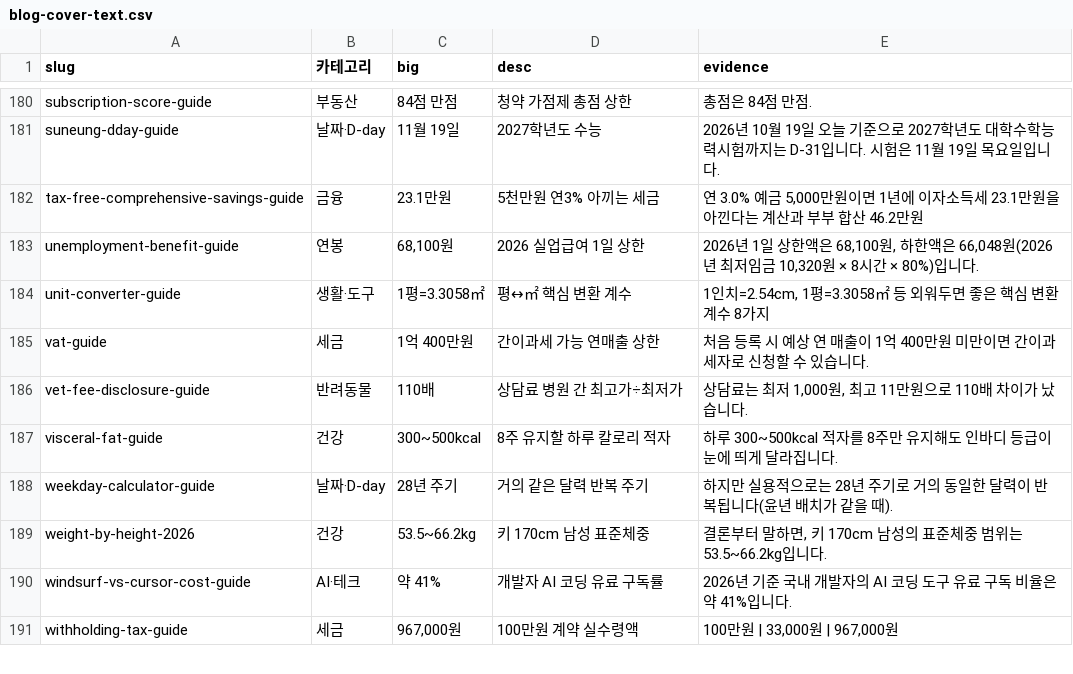
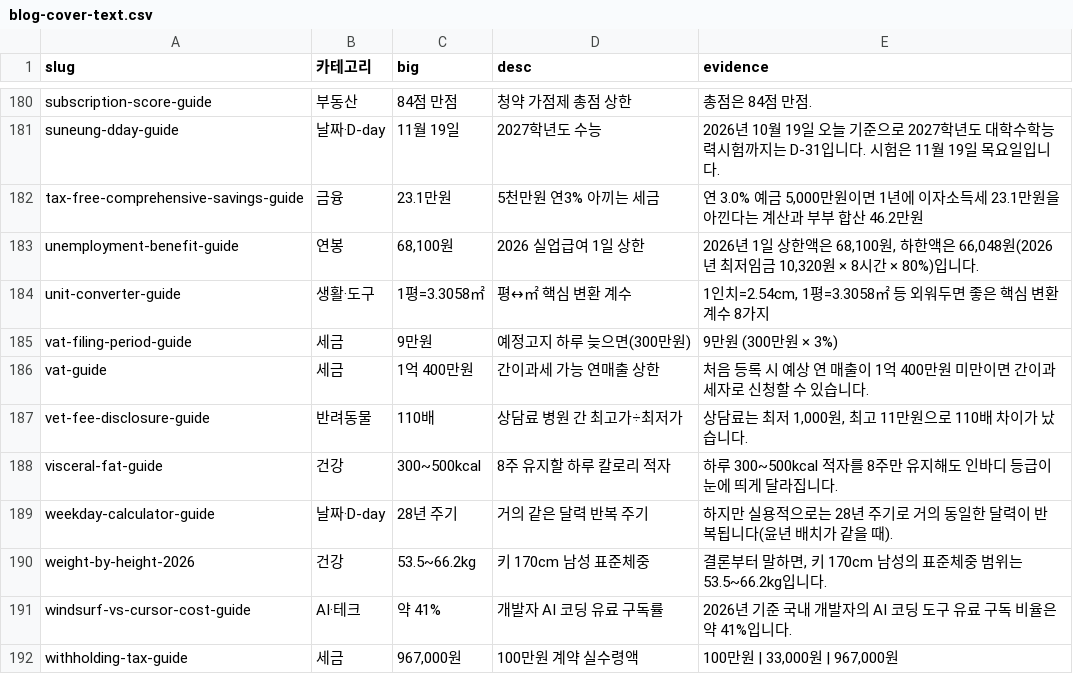
Before and after one commit to kim0618/jptcalc, a CSV file: design/blog-cover-text.csv, drawn as a sheet; only a part is shown, gaps mark what is left out; the diff names each change by its address in the sheet, - before the commit and + after, or states it on an @@ line.

```diff
--- a/design/blog-cover-text.csv
+++ b/design/blog-cover-text.csv
+row 185: vat-filing-period-guide | 세금 | 9만원 | 예정고지 하루 늦으면(300만원) | 9만원 (300만원 × 3%)
```
Also changed, not shown: 19 other files.
